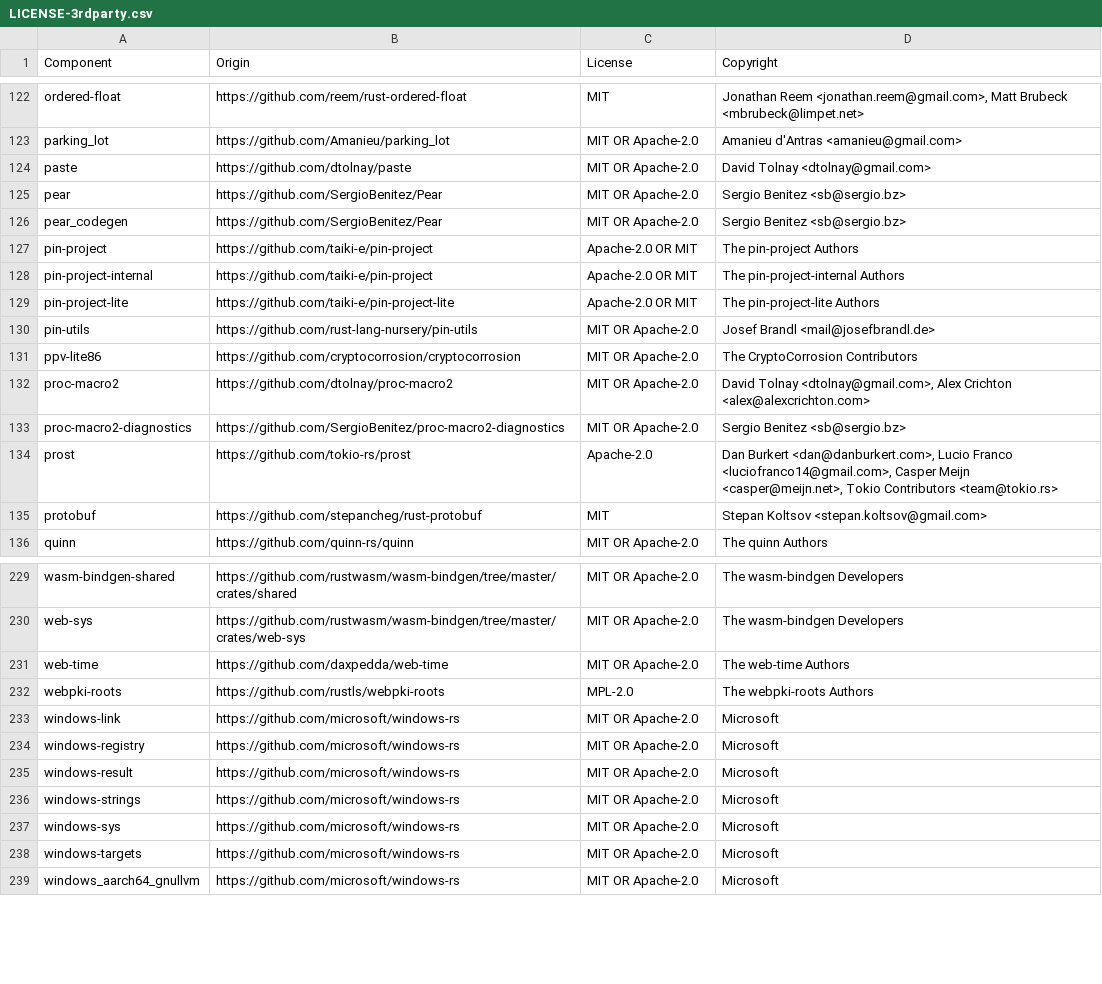
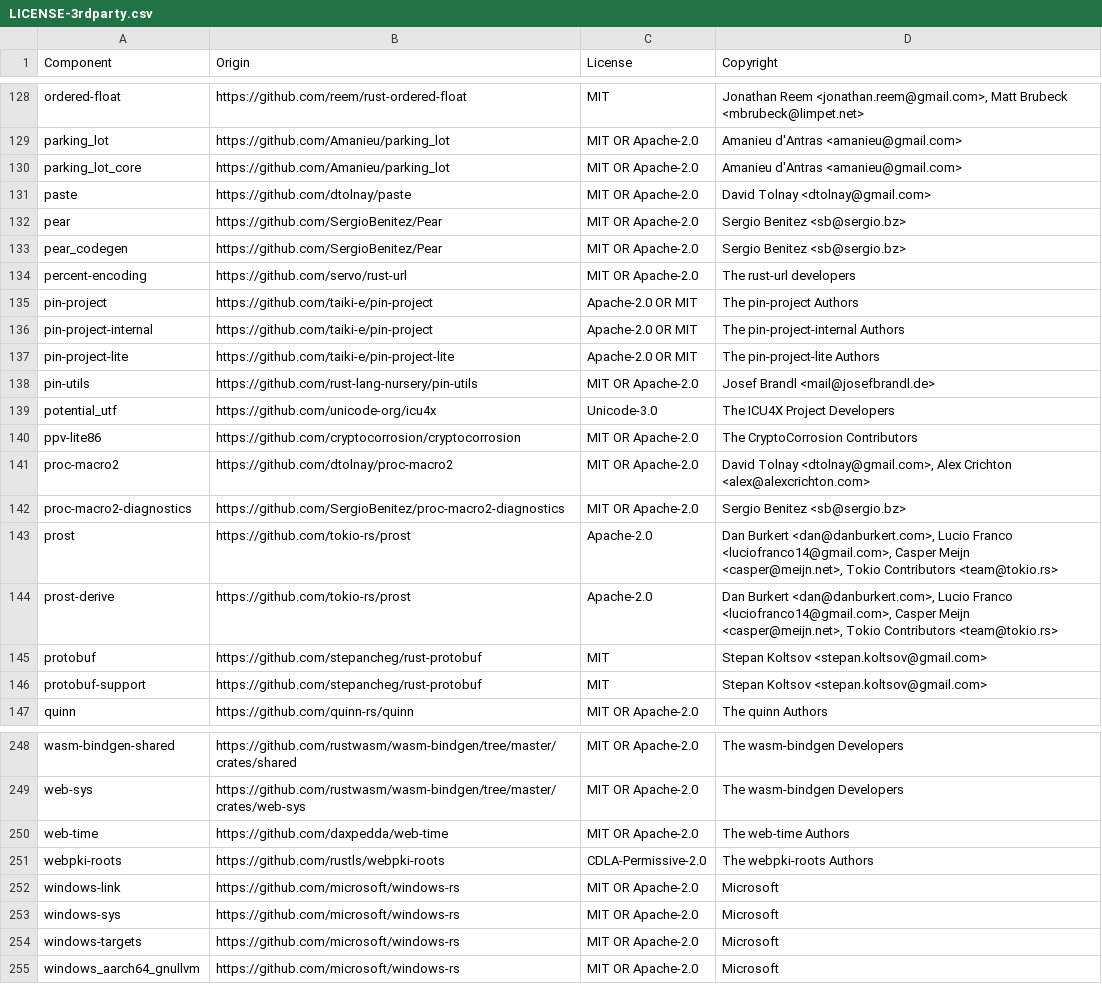
Before and after one commit to DataDog/datadog-lambda-extension, a CSV file: bottlecap/LICENSE-3rdparty.csv, drawn as a sheet; only a part is shown, gaps mark what is left out; the diff covers the shown part only.

```diff
--- a/bottlecap/LICENSE-3rdparty.csv
+++ b/bottlecap/LICENSE-3rdparty.csv
@@ -123,2 +129,3 @@ ordered-float,https://github.com/reem/rust-ordered-float,MIT,"Jonathan Reem <jon
 parking_lot,https://github.com/Amanieu/parking_lot,MIT OR Apache-2.0,Amanieu d'Antras <amanieu@gmail.com>
+parking_lot_core,https://github.com/Amanieu/parking_lot,MIT OR Apache-2.0,Amanieu d'Antras <amanieu@gmail.com>
 paste,https://github.com/dtolnay/paste,MIT OR Apache-2.0,David Tolnay <dtolnay@gmail.com>
@@ -126,2 +133,3 @@ pear,https://github.com/SergioBenitez/Pear,MIT OR Apache-2.0,Sergio Benitez <sb@
 pear_codegen,https://github.com/SergioBenitez/Pear,MIT OR Apache-2.0,Sergio Benitez <sb@sergio.bz>
+percent-encoding,https://github.com/servo/rust-url,MIT OR Apache-2.0,The rust-url developers
 pin-project,https://github.com/taiki-e/pin-project,Apache-2.0 OR MIT,The pin-project Authors
@@ -130,2 +138,3 @@ pin-project-lite,https://github.com/taiki-e/pin-project-lite,Apache-2.0 OR MIT,T
 pin-utils,https://github.com/rust-lang-nursery/pin-utils,MIT OR Apache-2.0,Josef Brandl <mail@josefbrandl.de>
+potential_utf,https://github.com/unicode-org/icu4x,Unicode-3.0,The ICU4X Project Developers
 ppv-lite86,https://github.com/cryptocorrosion/cryptocorrosion,MIT OR Apache-2.0,The CryptoCorrosion Contributors
@@ -134,3 +143,5 @@ proc-macro2-diagnostics,https://github.com/SergioBenitez/proc-macro2-diagnostics
 prost,https://github.com/tokio-rs/prost,Apache-2.0,"Dan Burkert <dan@danburkert.com>, Lucio Franco <luciofranco14@gmail.com>, Casper Meijn <casper@meijn.net>, Tokio Contributors <team@tokio.rs>"
+prost-derive,https://github.com/tokio-rs/prost,Apache-2.0,"Dan Burkert <dan@danburkert.com>, Lucio Franco <luciofranco14@gmail.com>, Casper Meijn <casper@meijn.net>, Tokio Contributors <team@tokio.rs>"
 protobuf,https://github.com/stepancheg/rust-protobuf,MIT,Stepan Koltsov <stepan.koltsov@gmail.com>
+protobuf-support,https://github.com/stepancheg/rust-protobuf,MIT,Stepan Koltsov <stepan.koltsov@gmail.com>
 quinn,https://github.com/quinn-rs/quinn,MIT OR Apache-2.0,The quinn Authors
@@ -231,7 +250,4 @@ web-sys,https://github.com/rustwasm/wasm-bindgen/tree/master/crates/web-sys,MIT
 web-time,https://github.com/daxpedda/web-time,MIT OR Apache-2.0,The web-time Authors
-webpki-roots,https://github.com/rustls/webpki-roots,MPL-2.0,The webpki-roots Authors
+webpki-roots,https://github.com/rustls/webpki-roots,CDLA-Permissive-2.0,The webpki-roots Authors
 windows-link,https://github.com/microsoft/windows-rs,MIT OR Apache-2.0,Microsoft
-windows-registry,https://github.com/microsoft/windows-rs,MIT OR Apache-2.0,Microsoft
-windows-result,https://github.com/microsoft/windows-rs,MIT OR Apache-2.0,Microsoft
-windows-strings,https://github.com/microsoft/windows-rs,MIT OR Apache-2.0,Microsoft
 windows-sys,https://github.com/microsoft/windows-rs,MIT OR Apache-2.0,Microsoft
```
Also changed, not shown: 22 added rows, 8 removed rows and 2 edited cells elsewhere in this file, 2 other files.
